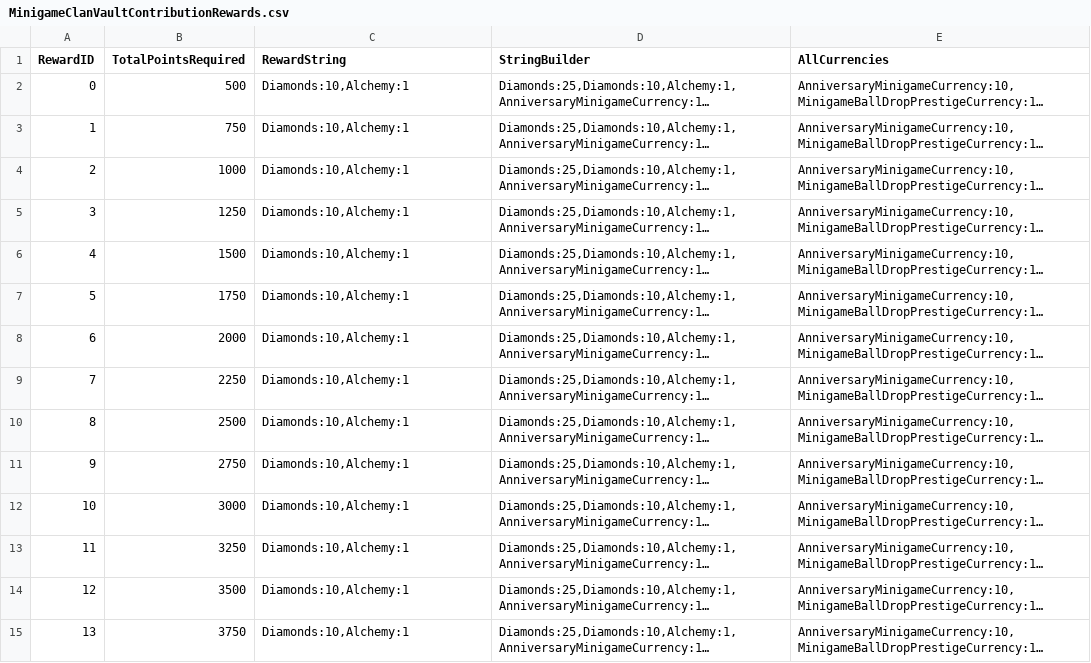
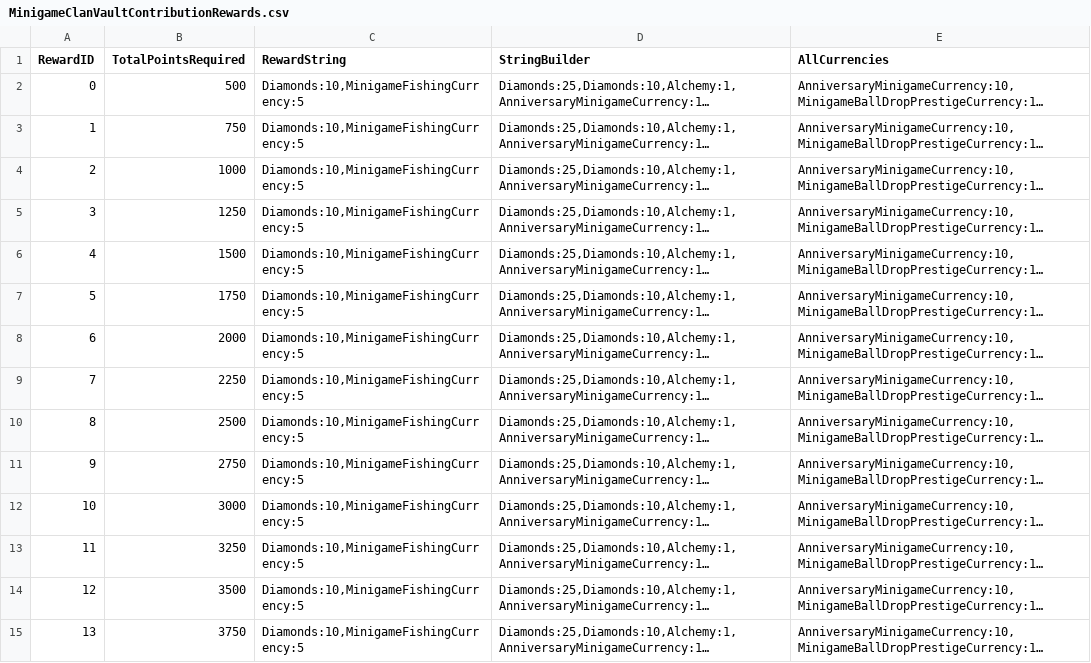
Before and after one commit to rawrzcookie/TT2_CSV, a CSV file: csv/MinigameClanVaultContributionRewards.csv, drawn as a sheet; only a part is shown; long unchanged cells end in …; the diff covers the shown part only; the diff names each change by its address in the sheet, - before the commit and + after, or states it on an @@ line.

```diff
--- a/csv/MinigameClanVaultContributionRewards.csv
+++ b/csv/MinigameClanVaultContributionRewards.csv
-C2:C15 (RewardString): Diamonds:10,Alchemy:1
+C2:C15 (RewardString): Diamonds:10,MinigameFishingCurrency:5
```
Also changed, not shown: 37 edited cells elsewhere in this file, csv/LocalizationUpdateInfo.csv, csv/ShopBundleInfo.csv.
